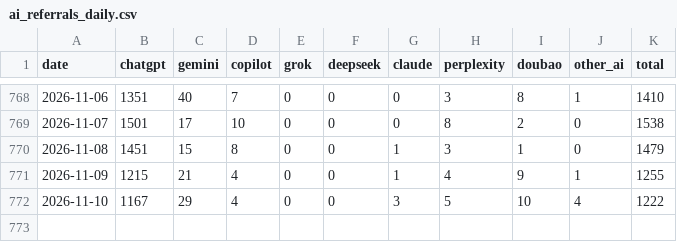
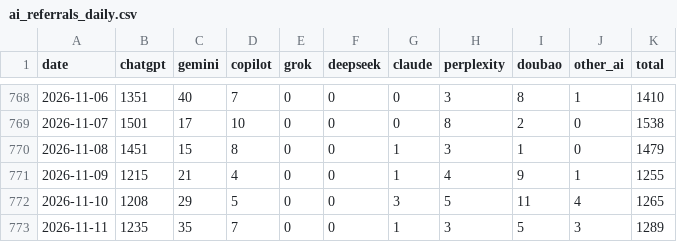
Before and after one commit to ketrketr2/toyota-geo-board, a CSV file: data/ga4/ai_referrals_daily.csv, drawn as a sheet; only a part is shown, gaps mark what is left out.

```diff
--- a/data/ga4/ai_referrals_daily.csv
+++ b/data/ga4/ai_referrals_daily.csv
@@ -771,2 +771,3 @@ date,chatgpt,gemini,copilot,grok,deepseek,claude,perplexity,doubao,other_ai,tota
 2026-11-09,1215,21,4,0,0,1,4,9,1,1255
-2026-11-10,1167,29,4,0,0,3,5,10,4,1222
+2026-11-10,1208,29,5,0,0,3,5,11,4,1265
+2026-11-11,1235,35,7,0,0,1,3,5,3,1289
```
Also changed, not shown: data/ga4/toyota_jp_ga4_channel_monthly.csv, data/ga4/toyota_jp_ga4_daily.csv, 4 other files.
